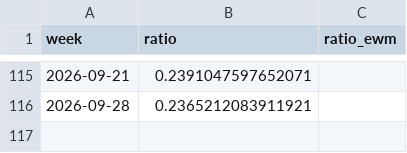
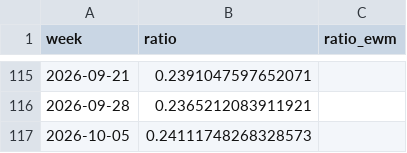
Before and after one commit to bledabladis-png/radar-cazador-silencioso, a CSV file: outputs/history/darkpool_history.csv, drawn as a sheet; only a part is shown, gaps mark what is left out; the diff names each change by its address in the sheet, - before the commit and + after, or states it on an @@ line.

```diff
--- a/outputs/history/darkpool_history.csv
+++ b/outputs/history/darkpool_history.csv
+row 117: 2026-10-05 | 0.24111748268328573
```
Also changed, not shown: outputs/history/blackrock_dax_primary_flow.csv, outputs/history/data_quality.csv, 21 other files.
